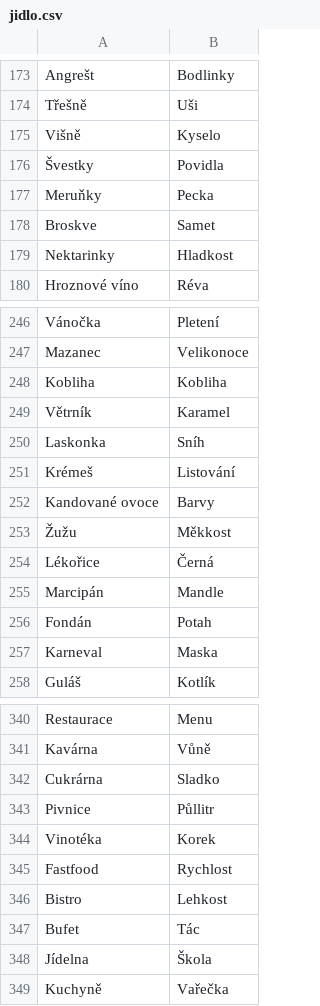
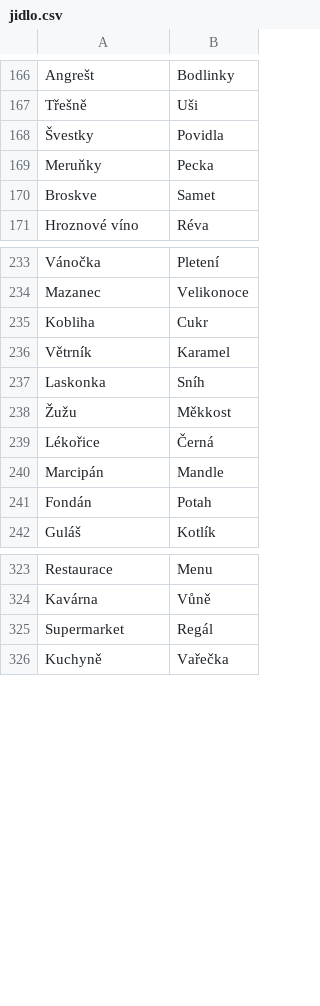
Before and after one commit to Miroslav-Novotny64/simple-impostor-game, a CSV file: src/data/categories/jidlo.csv, drawn as a sheet; only a part is shown, gaps mark what is left out; the diff covers the shown part only.

```diff
--- a/src/data/categories/jidlo.csv
+++ b/src/data/categories/jidlo.csv
@@ -174,3 +167,2 @@ Angrešt,Bodlinky
 Třešně,Uši
-Višně,Kyselo
 Švestky,Povidla
@@ -178,3 +170,2 @@ Meruňky,Pecka
 Broskve,Samet
-Nektarinky,Hladkost
 Hroznové víno,Réva
@@ -247,7 +234,5 @@ Vánočka,Pletení
 Mazanec,Velikonoce
-Kobliha,Kobliha
+Kobliha,Cukr
 Větrník,Karamel
 Laskonka,Sníh
-Krémeš,Listování
-Kandované ovoce,Barvy
 Žužu,Měkkost
@@ -256,3 +241,2 @@ Marcipán,Mandle
 Fondán,Potah
-Karneval,Maska
 Guláš,Kotlík
@@ -341,9 +324,3 @@ Restaurace,Menu
 Kavárna,Vůně
-Cukrárna,Sladko
-Pivnice,Půllitr
-Vinotéka,Korek
-Fastfood,Rychlost
-Bistro,Lehkost
-Bufet,Tác
-Jídelna,Škola
+Supermarket,Regál
 Kuchyně,Vařečka
```
Also changed, not shown: 1 added row, 13 removed rows and 1 edited cell elsewhere in this file, src/data/categories/filmy.csv, src/data/categories/obleceni.csv, 3 other files.
